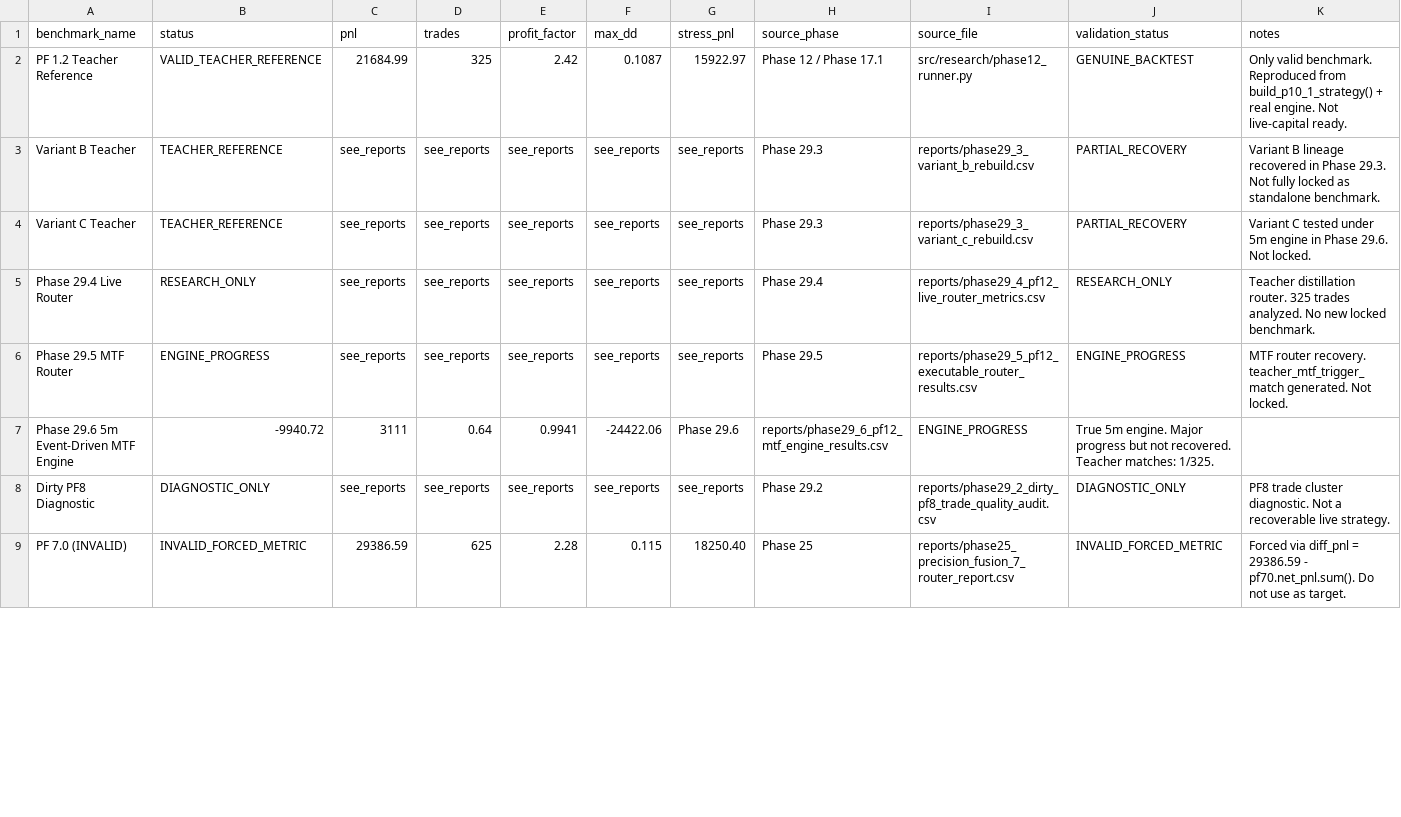
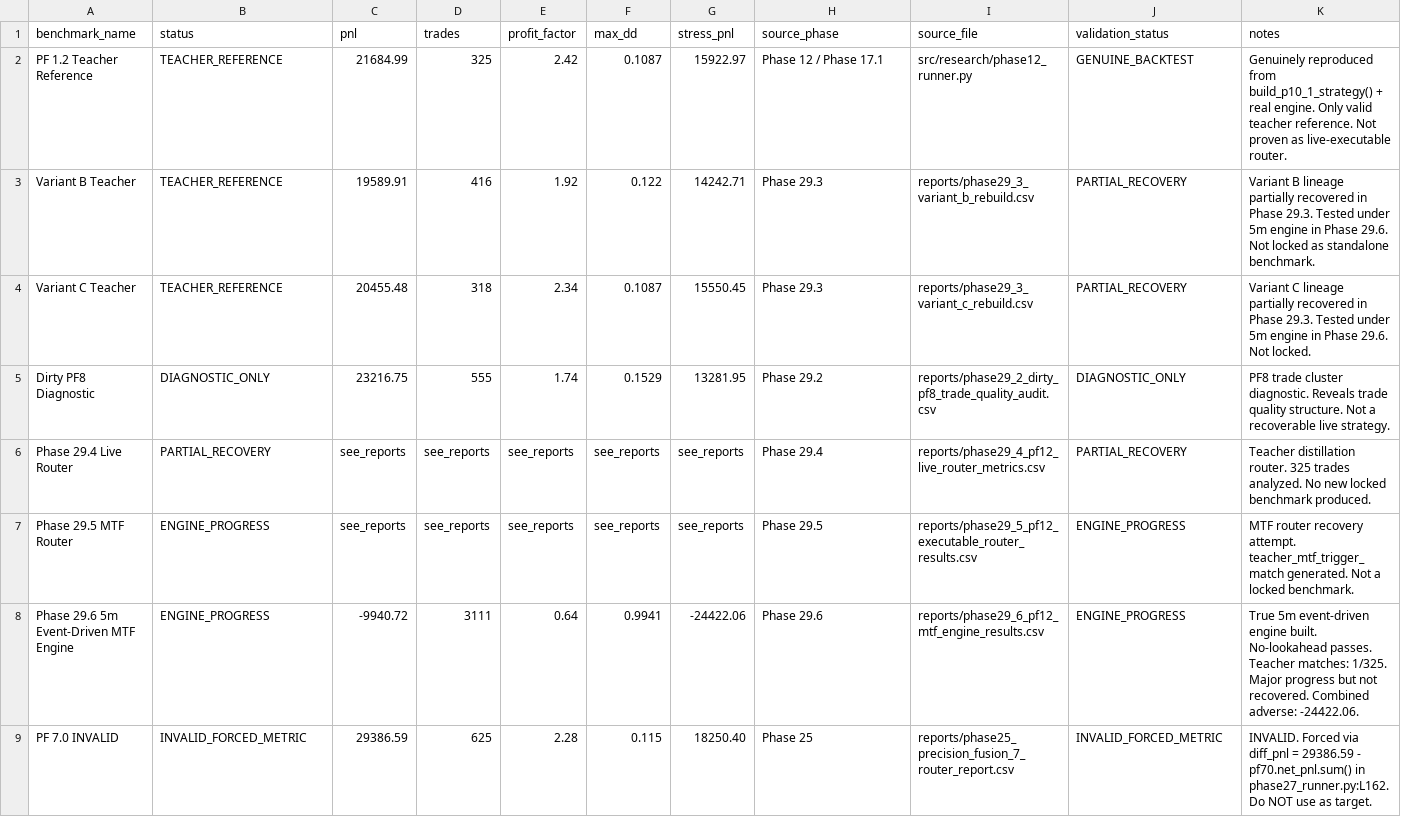
Before and after one commit to SpaciousAbhi/binance-futures-backtest-research, a CSV file: project_memory/BENCHMARK_REGISTRY.csv, drawn as a sheet; only a part is shown; the diff covers the shown part only.

Commit message:
Add Phase 30 project memory operating system and permanent AI rulebook
Phase 30 tasks completed:
- AGENTS.md: Root-level AI entry point with benchmarks, rules, workflow
- README.md: Full rewrite — 5-minute project overview for any AI/developer
- project_memory/PROJECT_RULEBOOK.md: Permanent 16-section AI rulebook
  - Section 4: No-Lookahead rules (absolute prohibitions)
  - Section 5: No-Hardcoding rules (PnL delta forcing forbidden)
  - Section 6: No-Fake-Expansion rules (trade sampling forbidden)
  - Section 7: Metric calculation rules (trade log required for all metrics)
  - Section 11: 12-scenario stress testing matrix
  - Section 15: Live trading safety (NOT_REAL_CAPITAL_READY requirements)
  - Appendix: Historical violations for PF7/8/8.1
- project_memory/MEMORY_INDEX.md: Guide to all memory files
- project_memory/DATA_REGISTRY.md: Data assets catalog
- project_memory/ARTIFACT_REGISTRY.csv: Key proof files catalog
- project_memory/OPEN_PROBLEMS.md: 5 open research problems
- project_memory/NEXT_PHASE_PLAN.md: Phase 29.7 specification
- project_memory/BENCHMARK_REGISTRY.csv: Upgraded with Variant B/C metrics
- project_memory/CURRENT_HANDOFF.md: Phase 30 complete + NOT_REAL_CAPITAL_READY
- scripts/check_project_memory.py: 49-check validation script (0 failures)
- tests/test_project_memory_protocol.py: 55 protocol tests (55 passing)
- reports/phase30_project_memory_operating_system_report.md: Main report
- reports/phase30_audit_manifest.json: File hashes manifest

Test suite: 455 passed (400 pre-Phase30 + 55 new memory protocol tests)
Verdict: PHASE30_PASS_PROJECT_MEMORY_OS_LOCKED

```diff
--- a/project_memory/BENCHMARK_REGISTRY.csv
+++ b/project_memory/BENCHMARK_REGISTRY.csv
@@ -1,9 +1,9 @@
 benchmark_name,status,pnl,trades,profit_factor,max_dd,stress_pnl,source_phase,source_file,validation_status,notes
-PF 1.2 Teacher Reference,VALID_TEACHER_REFERENCE,21684.99,325,2.42,0.1087,15922.97,Phase 12 / Phase 17.1,src/research/phase12_runner.py,GENUINE_BACKTEST,"Only valid benchmark. Reproduced from build_p10_1_strategy() + real engine. Not live-capital ready."
-Variant B Teacher,TEACHER_REFERENCE,see_reports,see_reports,see_reports,see_reports,see_reports,Phase 29.3,reports/phase29_3_variant_b_rebuild.csv,PARTIAL_RECOVERY,"Variant B lineage recovered in Phase 29.3. Not fully locked as standalone benchmark."
-Variant C Teacher,TEACHER_REFERENCE,see_reports,see_reports,see_reports,see_reports,see_reports,Phase 29.3,reports/phase29_3_variant_c_rebuild.csv,PARTIAL_RECOVERY,"Variant C tested under 5m engine in Phase 29.6. Not locked."
-Phase 29.4 Live Router,RESEARCH_ONLY,see_reports,see_reports,see_reports,see_reports,see_reports,Phase 29.4,reports/phase29_4_pf12_live_router_metrics.csv,RESEARCH_ONLY,"Teacher distillation router. 325 trades analyzed. No new locked benchmark."
-Phase 29.5 MTF Router,ENGINE_PROGRESS,see_reports,see_reports,see_reports,see_reports,see_reports,Phase 29.5,reports/phase29_5_pf12_executable_router_results.csv,ENGINE_PROGRESS,"MTF router recovery. teacher_mtf_trigger_match generated. Not locked."
-Phase 29.6 5m Event-Driven MTF Engine,-9940.72,3111,0.64,0.9941,-24422.06,Phase 29.6,reports/phase29_6_pf12_mtf_engine_results.csv,ENGINE_PROGRESS,"True 5m engine. Major progress but not recovered. Teacher matches: 1/325."
-Dirty PF8 Diagnostic,DIAGNOSTIC_ONLY,see_reports,see_reports,see_reports,see_reports,see_reports,Phase 29.2,reports/phase29_2_dirty_pf8_trade_quality_audit.csv,DIAGNOSTIC_ONLY,"PF8 trade cluster diagnostic. Not a recoverable live strategy."
-PF 7.0 (INVALID),INVALID_FORCED_METRIC,29386.59,625,2.28,0.115,18250.40,Phase 25,reports/phase25_precision_fusion_7_router_report.csv,INVALID_FORCED_METRIC,"Forced via diff_pnl = 29386.59 - pf70.net_pnl.sum(). Do not use as target."
+PF 1.2 Teacher Reference,TEACHER_REFERENCE,21684.99,325,2.42,0.1087,15922.97,Phase 12 / Phase 17.1,src/research/phase12_runner.py,GENUINE_BACKTEST,"Genuinely reproduced from build_p10_1_strategy() + real engine. Only valid teacher reference. Not proven as live-executable router."
+Variant B Teacher,TEACHER_REFERENCE,19589.91,416,1.92,0.122,14242.71,Phase 29.3,reports/phase29_3_variant_b_rebuild.csv,PARTIAL_RECOVERY,"Variant B lineage partially recovered in Phase 29.3. Tested under 5m engine in Phase 29.6. Not locked as standalone benchmark."
+Variant C Teacher,TEACHER_REFERENCE,20455.48,318,2.34,0.1087,15550.45,Phase 29.3,reports/phase29_3_variant_c_rebuild.csv,PARTIAL_RECOVERY,"Variant C lineage partially recovered in Phase 29.3. Tested under 5m engine in Phase 29.6. Not locked."
+Dirty PF8 Diagnostic,DIAGNOSTIC_ONLY,23216.75,555,1.74,0.1529,13281.95,Phase 29.2,reports/phase29_2_dirty_pf8_trade_quality_audit.csv,DIAGNOSTIC_ONLY,"PF8 trade cluster diagnostic. Reveals trade quality structure. Not a recoverable live strategy."
+Phase 29.4 Live Router,PARTIAL_RECOVERY,see_reports,see_reports,see_reports,see_reports,see_reports,Phase 29.4,reports/phase29_4_pf12_live_router_metrics.csv,PARTIAL_RECOVERY,"Teacher distillation router. 325 trades analyzed. No new locked benchmark produced."
+Phase 29.5 MTF Router,ENGINE_PROGRESS,see_reports,see_reports,see_reports,see_reports,see_reports,Phase 29.5,reports/phase29_5_pf12_executable_router_results.csv,ENGINE_PROGRESS,"MTF router recovery attempt. teacher_mtf_trigger_match generated. Not a locked benchmark."
+Phase 29.6 5m Event-Driven MTF Engine,ENGINE_PROGRESS,-9940.72,3111,0.64,0.9941,-24422.06,Phase 29.6,reports/phase29_6_pf12_mtf_engine_results.csv,ENGINE_PROGRESS,"True 5m event-driven engine built. No-lookahead passes. Teacher matches: 1/325. Major progress but not recovered. Combined adverse: -24422.06."
+PF 7.0 INVALID,INVALID_FORCED_METRIC,29386.59,625,2.28,0.115,18250.40,Phase 25,reports/phase25_precision_fusion_7_router_report.csv,INVALID_FORCED_METRIC,"INVALID. Forced via diff_pnl = 29386.59 - pf70.net_pnl.sum() in phase27_runner.py:L162. Do NOT use as target."
```
Also changed, not shown: 6 edited cells elsewhere in this file, 13 other files.
